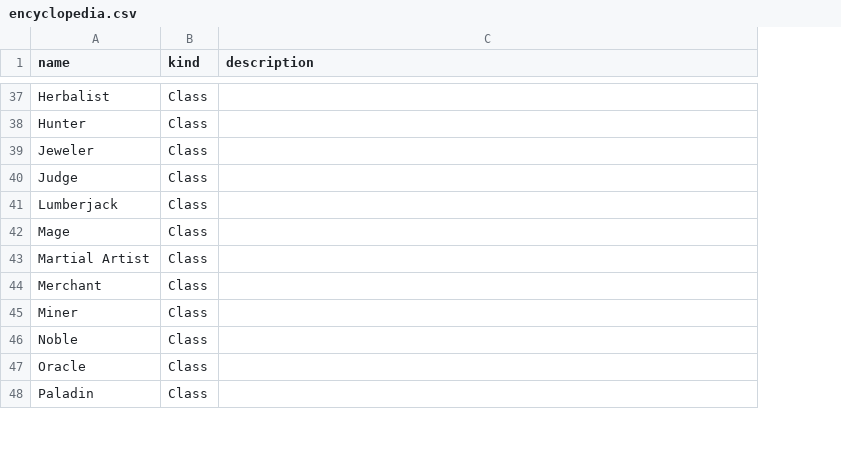
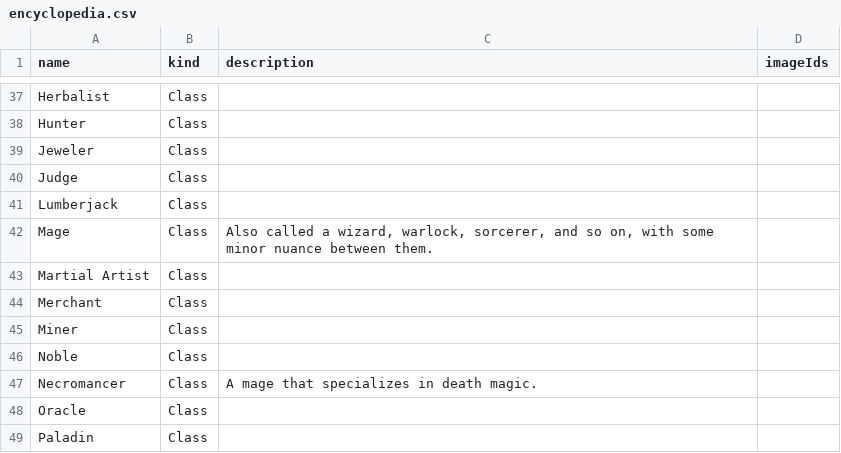
Before and after one commit to Vandivier/arias-tale-rpg, a CSV file: public/gpt-data/encyclopedia.csv, drawn as a sheet; only a part is shown, gaps mark what is left out; the diff covers the shown part only; the diff names each change by its address in the sheet, - before the commit and + after, or states it on an @@ line.

```diff
--- a/public/gpt-data/encyclopedia.csv
+++ b/public/gpt-data/encyclopedia.csv
+column D (imageIds), empty
-C42 (description): (empty)
+C42 (description): Also called a wizard, warlock, sorcerer, and so on, with some minor nuance between them.
+row 47: Necromancer | Class | A mage that specializes in death magic.
```
Also changed, not shown: 10 added rows and 1 edited cell elsewhere in this file.
